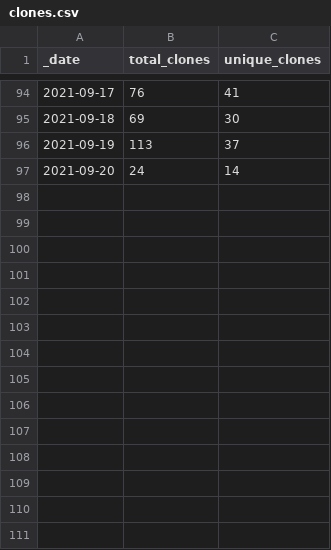
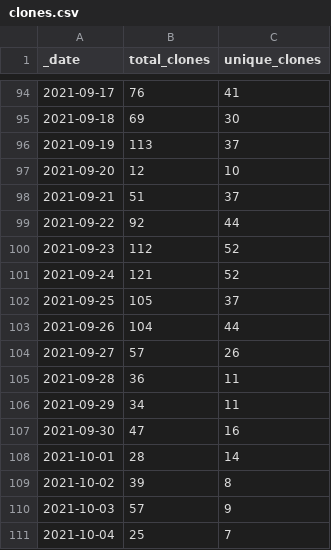
Before and after one commit to lsubash/intel-secl, a CSV file: traffic/clones.csv, drawn as a sheet; only a part is shown, gaps mark what is left out.

Commit message:
GitHub traffic

```diff
--- a/traffic/clones.csv
+++ b/traffic/clones.csv
@@ -96,2 +96,16 @@ _date,total_clones,unique_clones
 2021-09-19,113,37
-2021-09-20,24,14
+2021-09-20,12,10
+2021-09-21,51,37
+2021-09-22,92,44
+2021-09-23,112,52
+2021-09-24,121,52
+2021-09-25,105,37
+2021-09-26,104,44
+2021-09-27,57,26
+2021-09-28,36,11
+2021-09-29,34,11
+2021-09-30,47,16
+2021-10-01,28,14
+2021-10-02,39,8
+2021-10-03,57,9
+2021-10-04,25,7
```
Also changed, not shown: traffic/views.csv, 1 other file.
